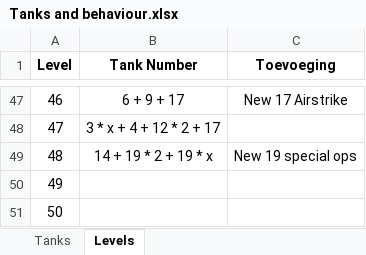
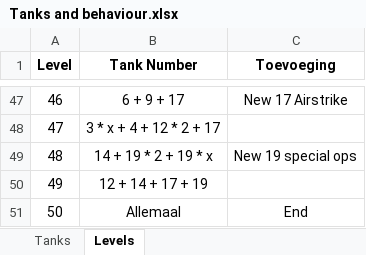
Before and after one commit to Rocketmannnnnnn/Tank-You-Github, an Excel workbook: Tanks and behaviour.xlsx, sheet Levels, drawn as a sheet; only a part is shown, gaps mark what is left out; values as stored, in another font and other column widths than the file's, no borders; the diff names each change by its address in the sheet, - before the commit and + after, or states it on an @@ line.

Commit message:
Level 49

```diff
--- a/Tanks and behaviour.xlsx (sheet Levels)
+++ b/Tanks and behaviour.xlsx (sheet Levels)
-B50 (Tank Number): (empty)
+B50 (Tank Number): 12 + 14 + 17 + 19
-B51 (Tank Number): (empty)
+B51 (Tank Number): Allemaal
-C51 (Toevoeging): (empty)
+C51 (Toevoeging): End
```
Also changed, not shown: 11 other files.
